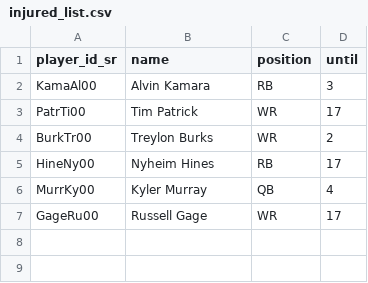
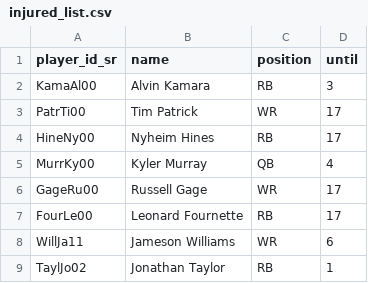
Before and after one commit to tefirman/FantasySports, a CSV file: res/football/injured_list.csv, drawn as a sheet.

Commit message:
Updating football injured list

```diff
--- a/res/football/injured_list.csv
+++ b/res/football/injured_list.csv
@@ -3,3 +3,2 @@ KamaAl00,Alvin Kamara,RB,3
 PatrTi00,Tim Patrick,WR,17
-BurkTr00,Treylon Burks,WR,2
 HineNy00,Nyheim Hines,RB,17
@@ -7 +6,4 @@ MurrKy00,Kyler Murray,QB,4
 GageRu00,Russell Gage,WR,17
+FourLe00,Leonard Fournette,RB,17
+WillJa11,Jameson Williams,WR,6
+TaylJo02,Jonathan Taylor,RB,1
```
